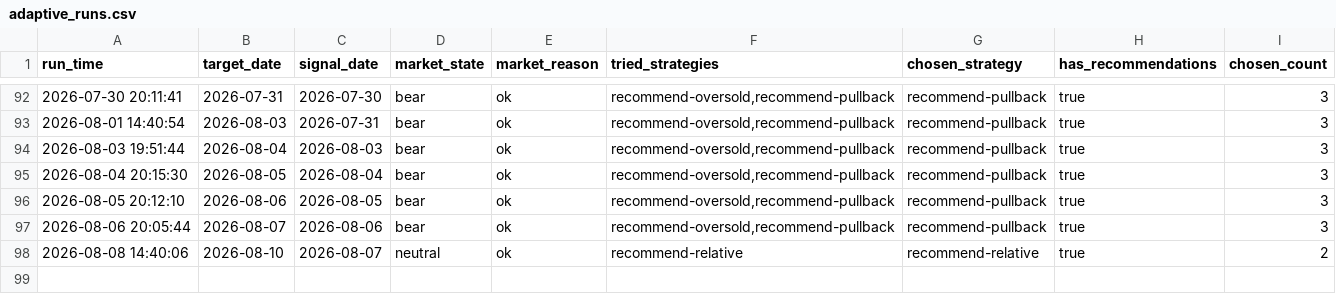
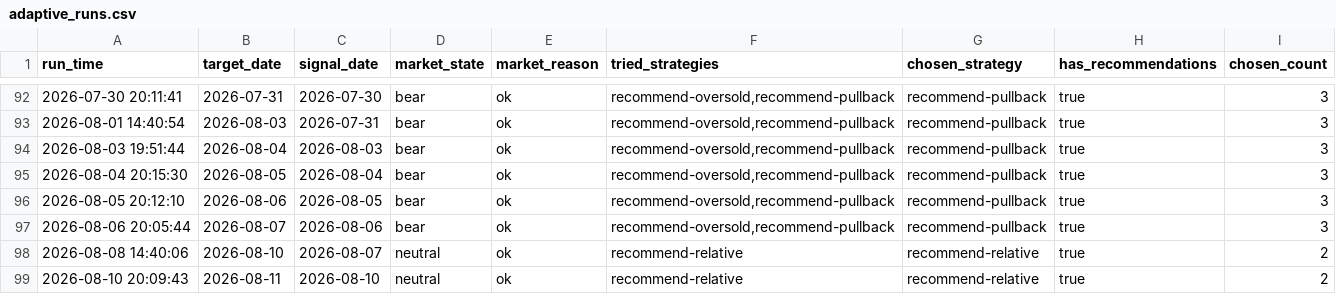
Before and after one commit to wuweiyuan/facai, a CSV file: reports/adaptive_runs.csv, drawn as a sheet; only a part is shown, gaps mark what is left out; the diff names each change by its address in the sheet, - before the commit and + after, or states it on an @@ line.

```diff
--- a/reports/adaptive_runs.csv
+++ b/reports/adaptive_runs.csv
+row 99: 2026-08-10 20:09:43 | 2026-08-11 | 2026-08-10 | neutral | ok | recommend-relative | recommend-relative | true | 2
```
Also changed, not shown: reports/recommendations.csv, 3 other files.
